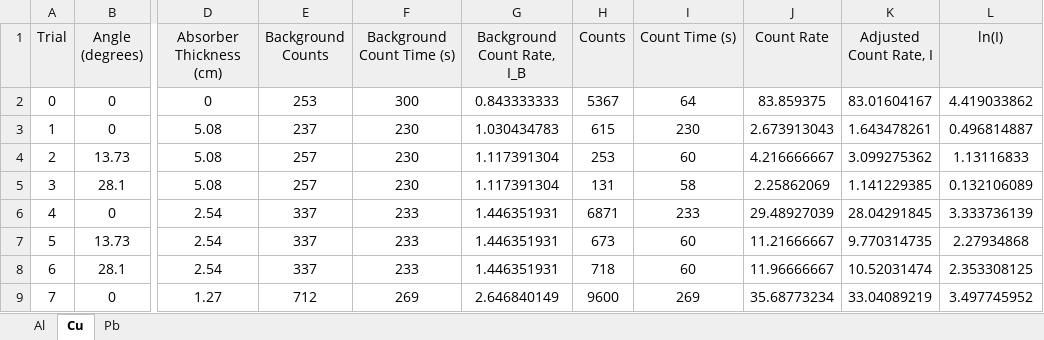
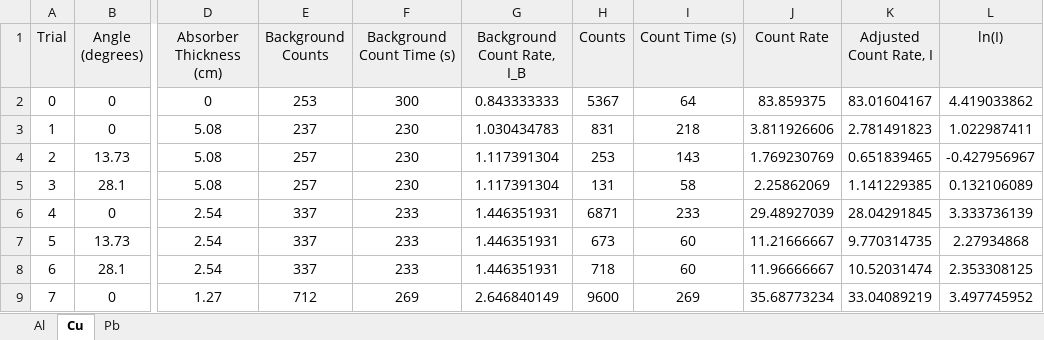
Before and after one commit to vtjong/Gamma-Ray, an Excel workbook: data/dat.xlsx, sheet Cu, drawn as a sheet; only a part is shown, gaps mark what is left out; values as stored, in another font and other column widths than the file's, no borders; charts and pictures not drawn; the diff names each change by its address in the sheet, - before the commit and + after, or states it on an @@ line.

```diff
--- a/data/dat.xlsx (sheet Cu)
+++ b/data/dat.xlsx (sheet Cu)
-H3 (Counts): 615
+H3 (Counts): 831
-I3 (Count Time (s)): 230
+I3 (Count Time (s)): 218
-J3 (Count Rate): 2.673913043
+J3 (Count Rate): 3.811926606
-K3 (Adjusted Count Rate, I): 1.643478261
+K3 (Adjusted Count Rate, I): 2.781491823
-L3 (ln(I)): 0.496814887
+L3 (ln(I)): 1.022987411
-I4 (Count Time (s)): 60
+I4 (Count Time (s)): 143
-J4 (Count Rate): 4.216666667
+J4 (Count Rate): 1.769230769
-K4 (Adjusted Count Rate, I): 3.099275362
+K4 (Adjusted Count Rate, I): 0.651839465
-L4 (ln(I)): 1.13116833
+L4 (ln(I)): -0.427956967
```
Also changed, not shown: sheet Pb, sheet Al, 14 other files.
